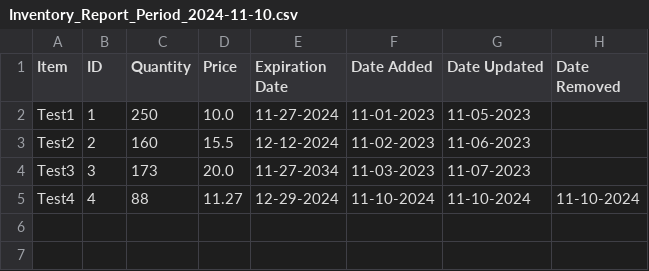
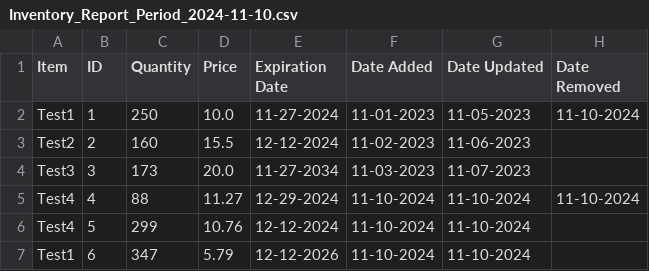
Before and after one commit to BennettPJ/SFWE403-Sem-Proj, a CSV file: Reports/Inventory_Report_Period_2024-11-10.csv, drawn as a sheet.

```diff
--- a/Reports/Inventory_Report_Period_2024-11-10.csv
+++ b/Reports/Inventory_Report_Period_2024-11-10.csv
@@ -1,3 +1,3 @@
 Item,ID,Quantity,Price,Expiration Date,Date Added,Date Updated,Date Removed
-Test1,1,250,10.0,11-27-2024,11-01-2023,11-05-2023,
+Test1,1,250,10.0,11-27-2024,11-01-2023,11-05-2023,11-10-2024
 Test2,2,160,15.5,12-12-2024,11-02-2023,11-06-2023,
@@ -5 +5,3 @@ Test3,3,173,20.0,11-27-2034,11-03-2023,11-07-2023,
 Test4,4,88,11.27,12-29-2024,11-10-2024,11-10-2024,11-10-2024
+Test4,5,299,10.76,12-12-2024,11-10-2024,11-10-2024,
+Test1,6,347,5.79,12-12-2026,11-10-2024,11-10-2024,
```
Also changed, not shown: DBFiles/db_inventory.csv, Reports/Inventory_Report_2024-11-10.csv, 4 other files.
